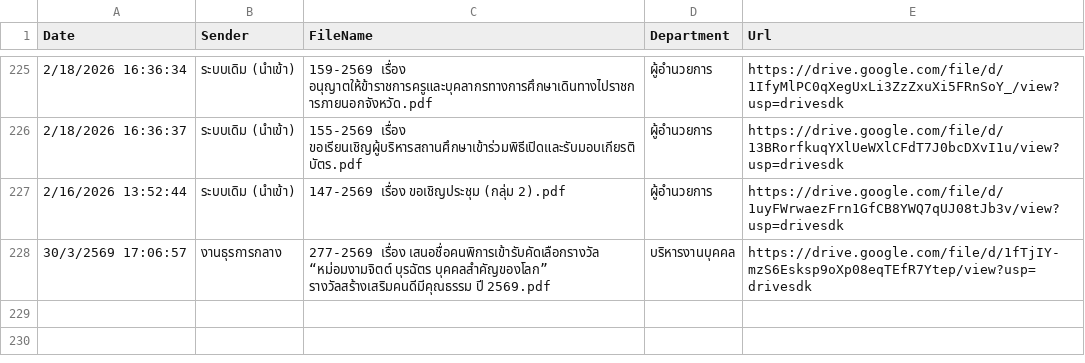
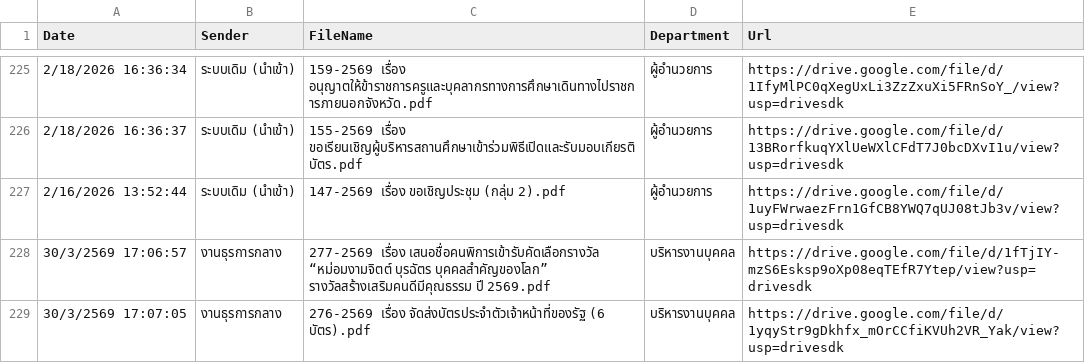
Before and after one commit to specialtrat905/smart-saraban, a CSV file: logs.csv, drawn as a sheet; only a part is shown, gaps mark what is left out.

Commit message:
Update logs

```diff
--- a/logs.csv
+++ b/logs.csv
@@ -228 +228,2 @@ Date,Sender,FileName,Department,Url
 30/3/2569 17:06:57,งานธุรการกลาง,277-2569 เรื่อง เสนอชื่อคนพิการเข้ารับคัดเลือกรางวัล “หม่อมงามจิตต์ บุรฉัตร บุคคลสำคัญของโลก” รางวัลสร้างเสริมคนดีมีคุณธรรม ปี 2569.pdf,บริหารงานบุคคล,https://drive.google.com/file/d/1fTjIY-mzS6Esksp9oXp08eqTEfR7Ytep/view?usp=drivesdk
+30/3/2569 17:07:05,งานธุรการกลาง,276-2569 เรื่อง จัดส่งบัตรประจำตัวเจ้าหน้าที่ของรัฐ (6 บัตร).pdf,บริหารงานบุคคล,https://drive.google.com/file/d/1yqyStr9gDkhfx_mOrCCfiKVUh2VR_Yak/view?usp=drivesdk
```
